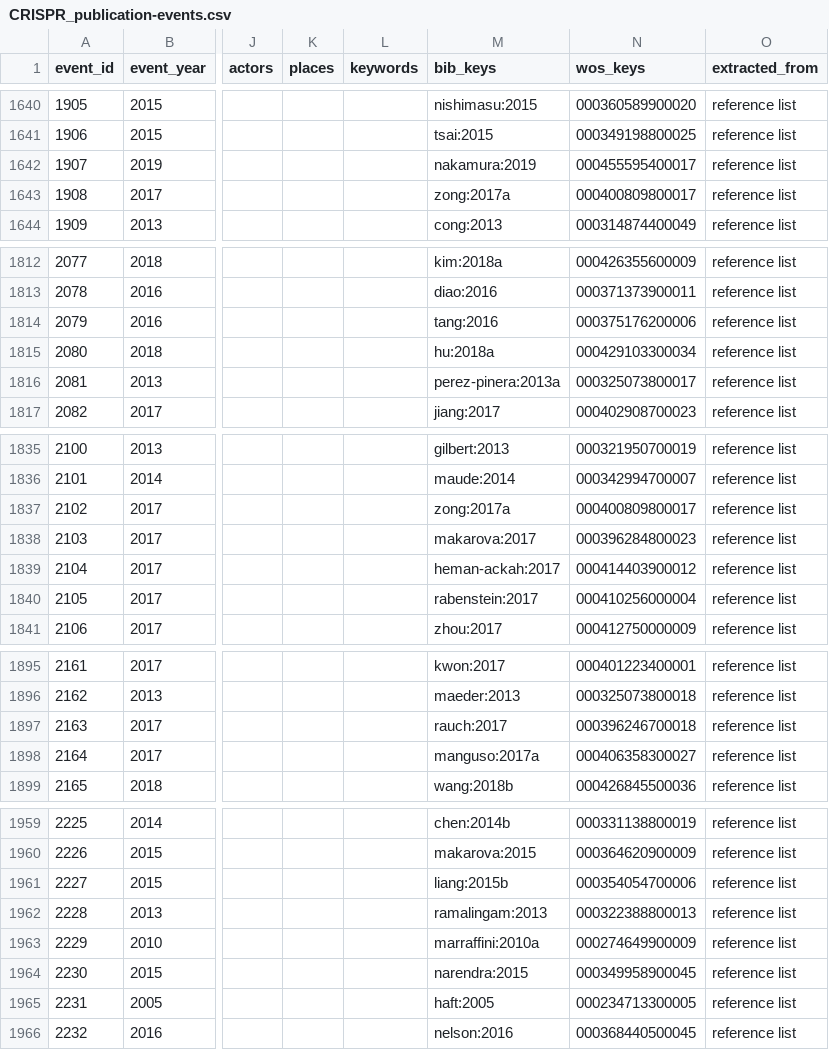
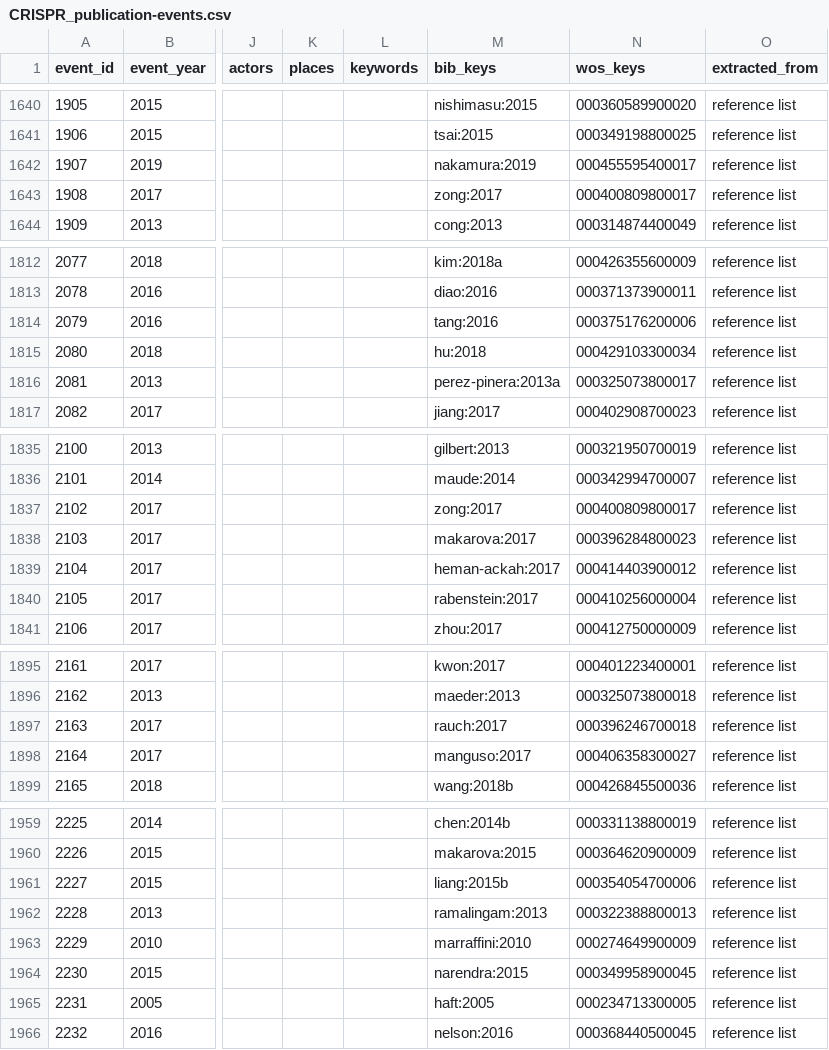
Before and after one commit to webis-de/PUS-23, a CSV file: data/CRISPR_publication-events.csv, drawn as a sheet; only a part is shown, gaps mark what is left out; the diff covers the shown part only; the diff names each change by its address in the sheet, - before the commit and + after, or states it on an @@ line.

```diff
--- a/data/CRISPR_publication-events.csv
+++ b/data/CRISPR_publication-events.csv
-M1643 (bib_keys): zong:2017a
+M1643 (bib_keys): zong:2017
-M1815 (bib_keys): hu:2018a
+M1815 (bib_keys): hu:2018
-M1837 (bib_keys): zong:2017a
+M1837 (bib_keys): zong:2017
-M1898 (bib_keys): manguso:2017a
+M1898 (bib_keys): manguso:2017
-M1963 (bib_keys): marraffini:2010a
+M1963 (bib_keys): marraffini:2010
```
Also changed, not shown: 9 added rows and 4 edited cells elsewhere in this file, data/CRISPR_accounts.csv.
